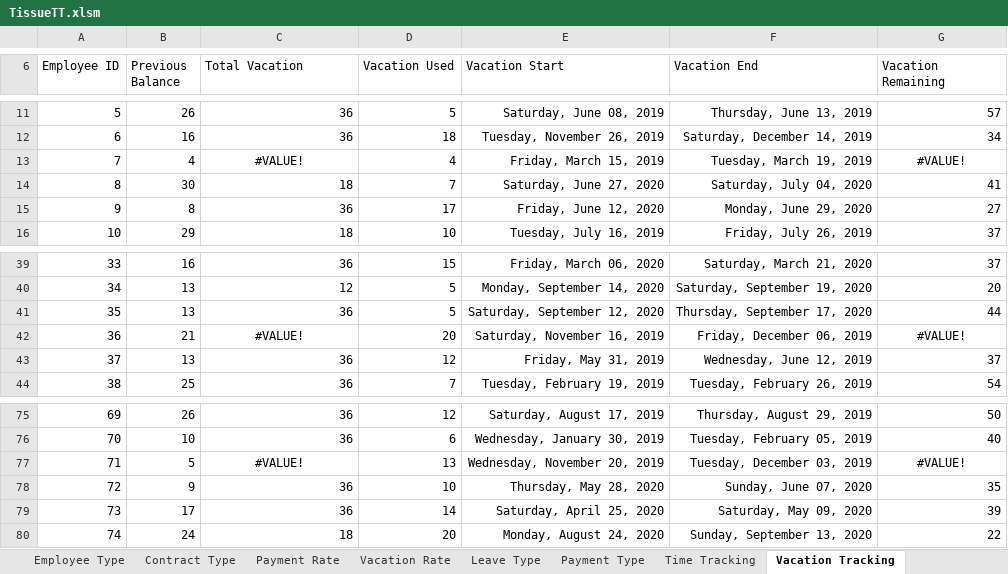
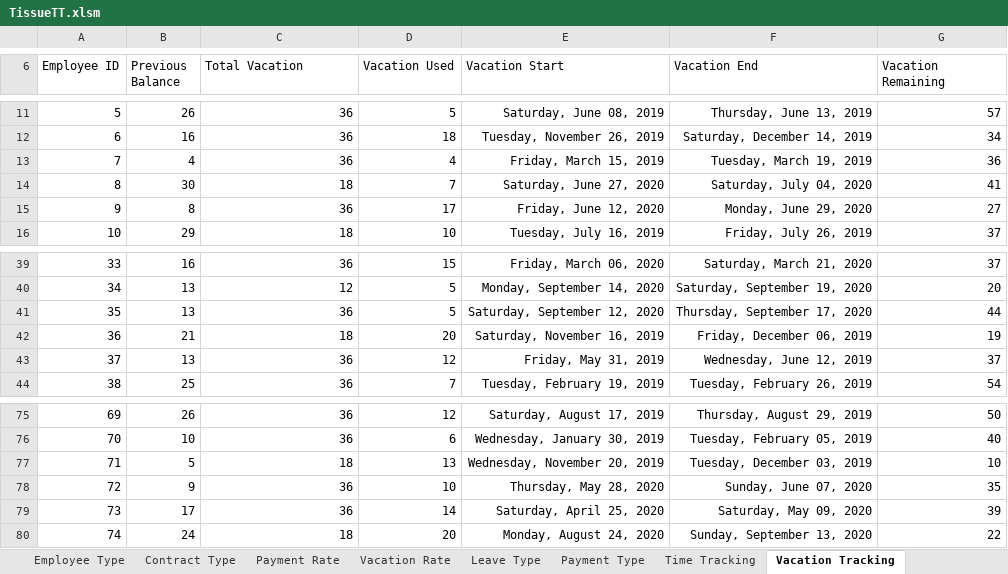
Before and after one commit to KcSimon/Tissue_Ltd, an Excel workbook: TissueTT.xlsm, sheet Vacation Tracking, drawn as a sheet; only a part is shown, gaps mark what is left out; values as stored, in another font and other column widths than the file's, no borders; charts and pictures and table styles not drawn; the diff names each change by its address in the sheet, - before the commit and + after, or states it on an @@ line.

```diff
--- a/TissueTT.xlsm (sheet Vacation Tracking)
+++ b/TissueTT.xlsm (sheet Vacation Tracking)
-C13 (Total Vacation): #VALUE!
+C13 (Total Vacation): 36
-C13 alignment: center
+C13 alignment: right
-G13 (Vacation Remaining): #VALUE!
+G13 (Vacation Remaining): 36
-G13 alignment: center
+G13 alignment: right
-C42 (Total Vacation): #VALUE!
+C42 (Total Vacation): 18
-C42 alignment: center
+C42 alignment: right
-G42 (Vacation Remaining): #VALUE!
+G42 (Vacation Remaining): 19
-G42 alignment: center
+G42 alignment: right
-C77 (Total Vacation): #VALUE!
+C77 (Total Vacation): 18
-C77 alignment: center
+C77 alignment: right
-G77 (Vacation Remaining): #VALUE!
+G77 (Vacation Remaining): 10
-G77 alignment: center
+G77 alignment: right
```
Also changed, not shown: sheet Time Tracking, sheet Employee Data, sheet Dashboard Pivot, charts or pictures.
